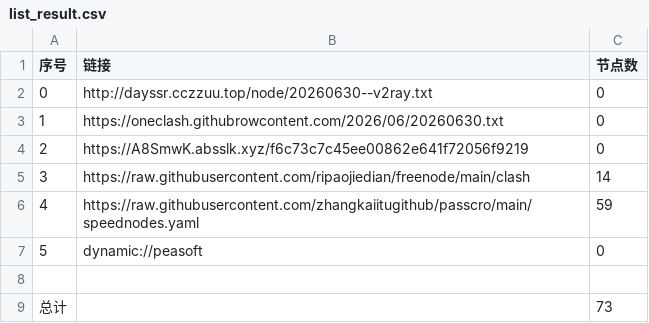
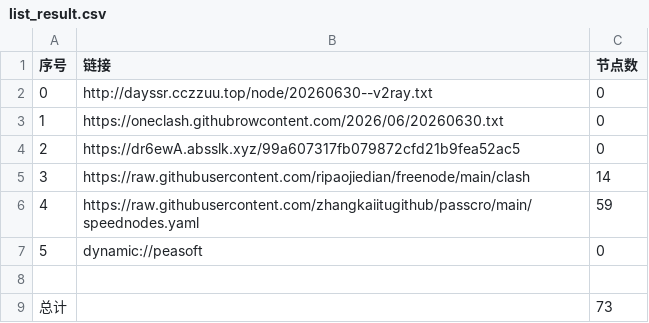
Before and after one commit to obscure1990/AutoMergePublicNodes, a CSV file: list_result.csv, drawn as a sheet.

```diff
--- a/list_result.csv
+++ b/list_result.csv
@@ -3,3 +3,3 @@
 1,https://oneclash.githubrowcontent.com/2026/06/20260630.txt,0
-2,https://A8SmwK.absslk.xyz/f6c73c7c45ee00862e641f72056f9219,0
+2,https://dr6ewA.absslk.xyz/99a607317fb079872cfd21b9fea52ac5,0
 3,https://raw.githubusercontent.com/ripaojiedian/freenode/main/clash,14
```
Also changed, not shown: 3 other files.
